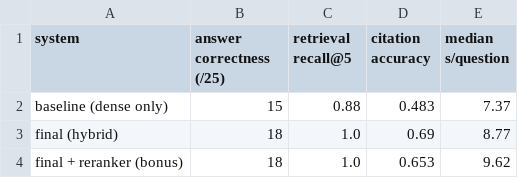
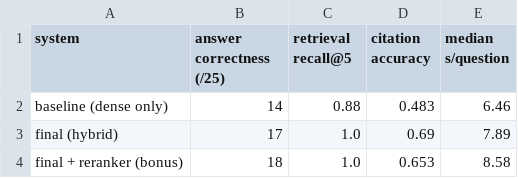
Before and after one commit to Paruchuri-Rajesh/data266-lab2-team06, a CSV file: part1/results_table.csv, drawn as a sheet.

```diff
--- a/part1/results_table.csv
+++ b/part1/results_table.csv
@@ -1,4 +1,4 @@
 system,answer correctness (/25),retrieval recall@5,citation accuracy,median s/question
-baseline (dense only),15,0.88,0.483,7.37
-final (hybrid),18,1.0,0.69,8.77
-final + reranker (bonus),18,1.0,0.653,9.62
+baseline (dense only),14,0.88,0.483,6.46
+final (hybrid),17,1.0,0.69,7.89
+final + reranker (bonus),18,1.0,0.653,8.58
```
Also changed, not shown: part1/golden_results_dense.csv, part1/golden_results_hybrid.csv, 2 other files.
